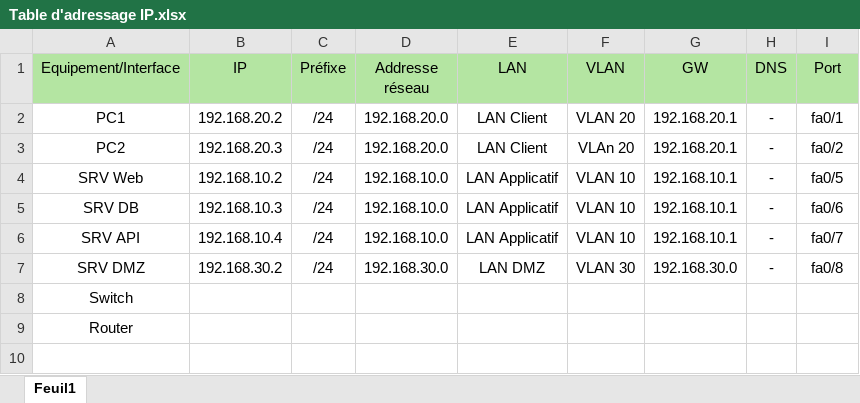
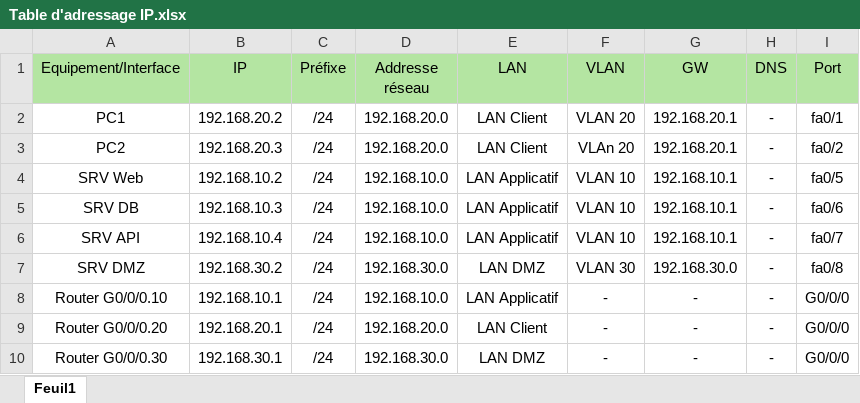
Before and after one commit to zlyyr/SAE-3.01, an Excel workbook: Table d'adressage IP.xlsx, sheet Feuil1, drawn as a sheet; values as stored, in another font and other column widths than the file's, no borders; removed rows and columns are numbered as before the commit, all else as after; the diff names each change by its address in the sheet, - before the commit and + after, or states it on an @@ line.

Commit message:
Tableau d'adressage IP finis + ajout d'un mobile sur le fichier packet tracer

```diff
--- a/Table d'adressage IP.xlsx (sheet Feuil1)
+++ b/Table d'adressage IP.xlsx (sheet Feuil1)
-row 8: Switch
-row 9: Router
+row 8: Router G0/0/0.10 | 192.168.10.1 | /24 | 192.168.10.0 | LAN Applicatif | - | - | - | G0/0/0
+row 9: Router G0/0/0.20 | 192.168.20.1 | /24 | 192.168.20.0 | LAN Client | - | - | - | G0/0/0
+row 10: Router G0/0/0.30 | 192.168.30.1 | /24 | 192.168.30.0 | LAN DMZ | - | - | - | G0/0/0
```
Also changed, not shown: 1 other file.
